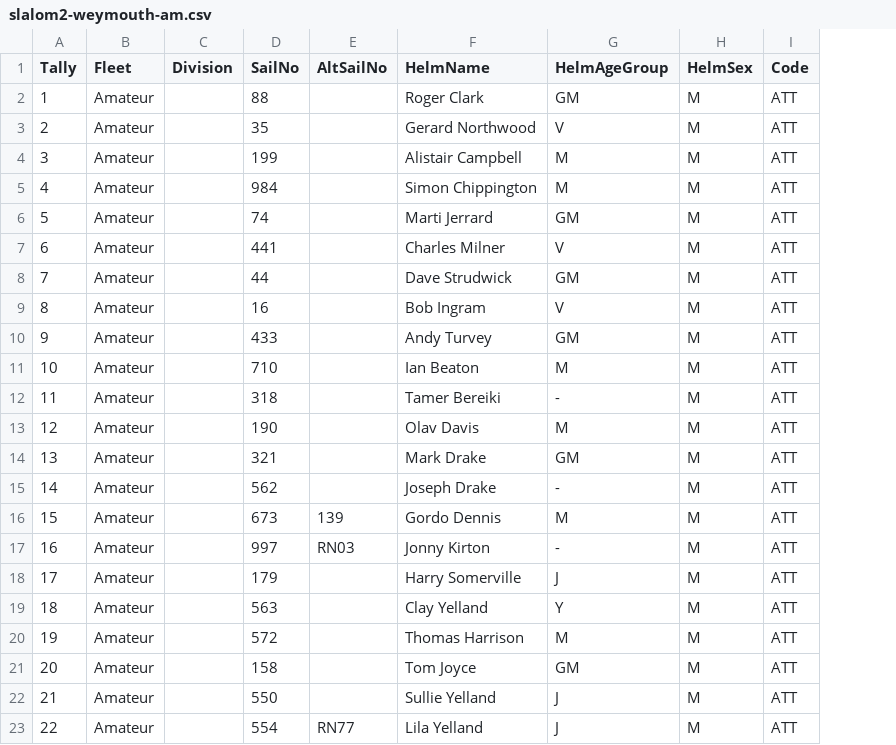
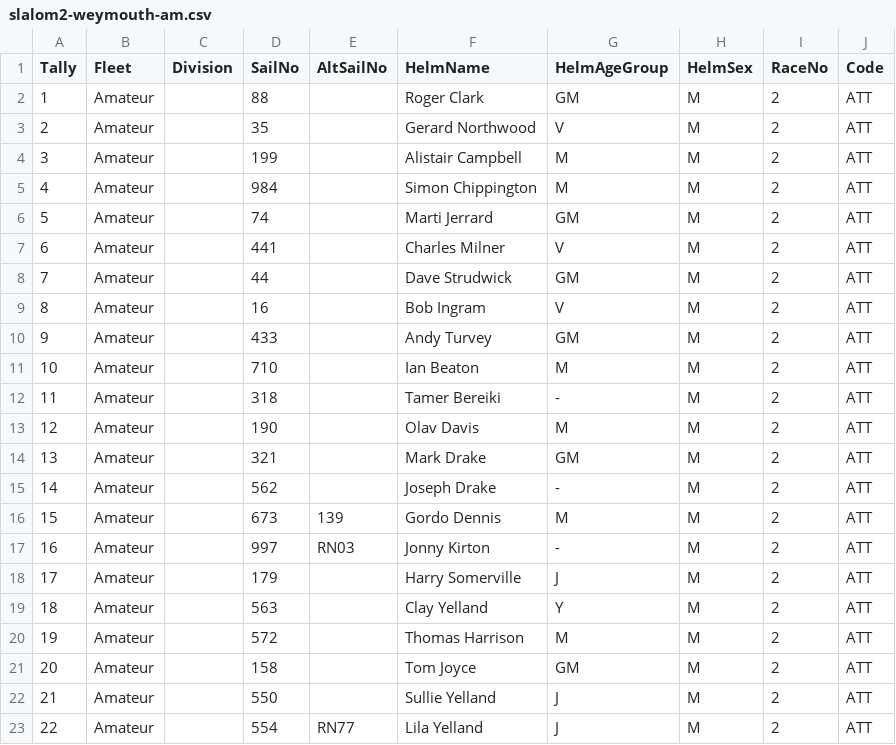
Before and after one commit to Logiqx/ukwa-slalom, a CSV file: 2021/slalom2-weymouth/slalom2-weymouth-am.csv, drawn as a sheet; the diff names each change by its address in the sheet, - before the commit and + after, or states it on an @@ line.

Commit message:
Add RaceNo to attendance files

```diff
--- a/2021/slalom2-weymouth/slalom2-weymouth-am.csv
+++ b/2021/slalom2-weymouth/slalom2-weymouth-am.csv
+column I (RaceNo), rows 2-23: all 2
```
Also changed, not shown: 2021/slalom2-weymouth/slalom2-weymouth-pro.csv, 1 other file.
